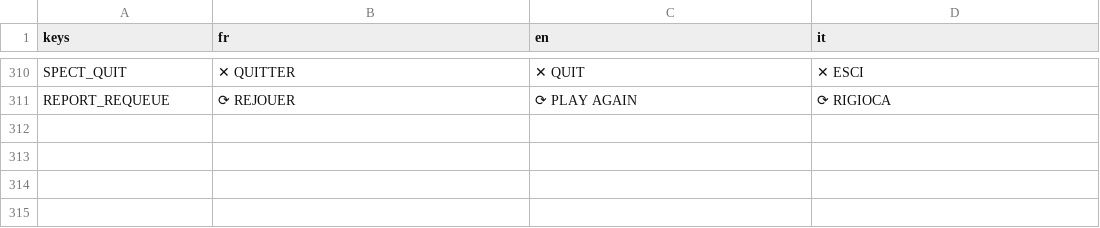
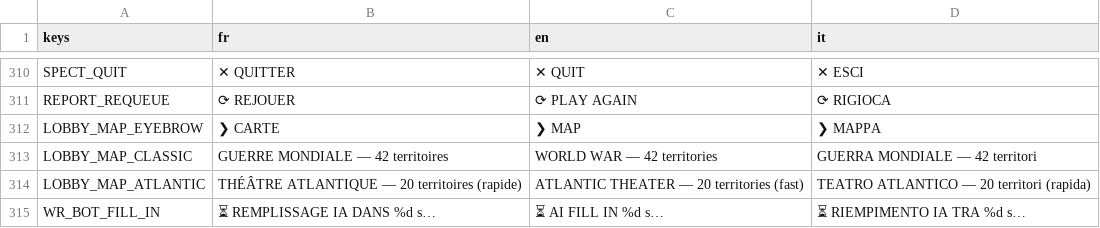
Before and after one commit to Hakim1195/Wasteland-Warfare-Frontend, a CSV file: translations/ui_strings.csv, drawn as a sheet; only a part is shown, gaps mark what is left out.

```diff
--- a/translations/ui_strings.csv
+++ b/translations/ui_strings.csv
@@ -311 +311,5 @@ SPECT_QUIT,"✕ QUITTER","✕ QUIT","✕ ESCI"
 REPORT_REQUEUE,"⟳ REJOUER","⟳ PLAY AGAIN","⟳ RIGIOCA"
+LOBBY_MAP_EYEBROW,"❯ CARTE","❯ MAP","❯ MAPPA"
+LOBBY_MAP_CLASSIC,"GUERRE MONDIALE — 42 territoires","WORLD WAR — 42 territories","GUERRA MONDIALE — 42 territori"
+LOBBY_MAP_ATLANTIC,"THÉÂTRE ATLANTIQUE — 20 territoires (rapide)","ATLANTIC THEATER — 20 territories (fast)","TEATRO ATLANTICO — 20 territori (rapida)"
+WR_BOT_FILL_IN,"⏳ REMPLISSAGE IA DANS %d s…","⏳ AI FILL IN %d s…","⏳ RIEMPIMENTO IA TRA %d s…"
```
Also changed, not shown: 13 other files.
